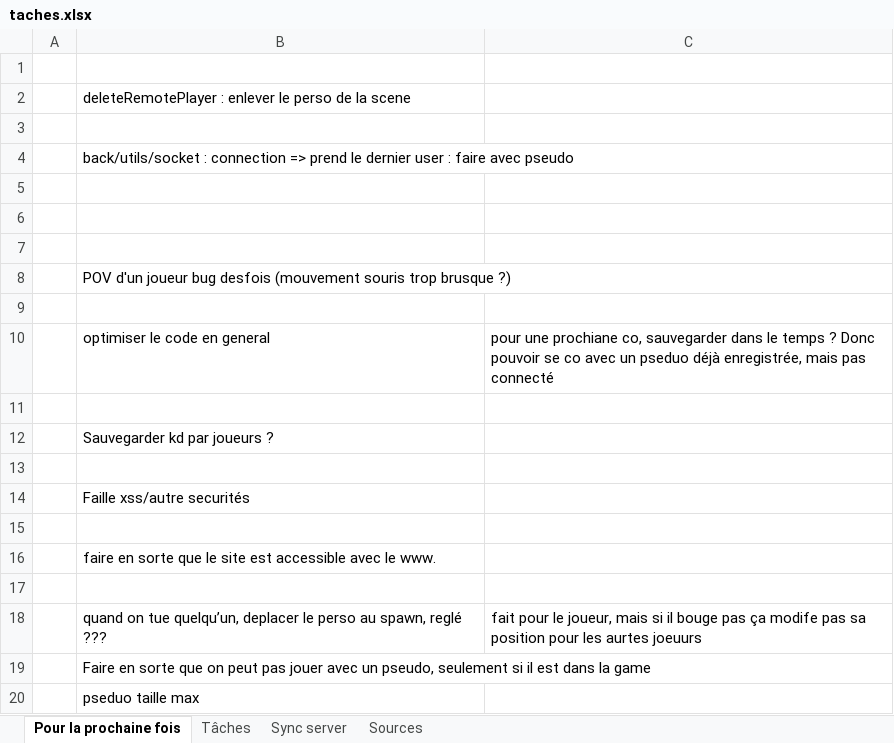
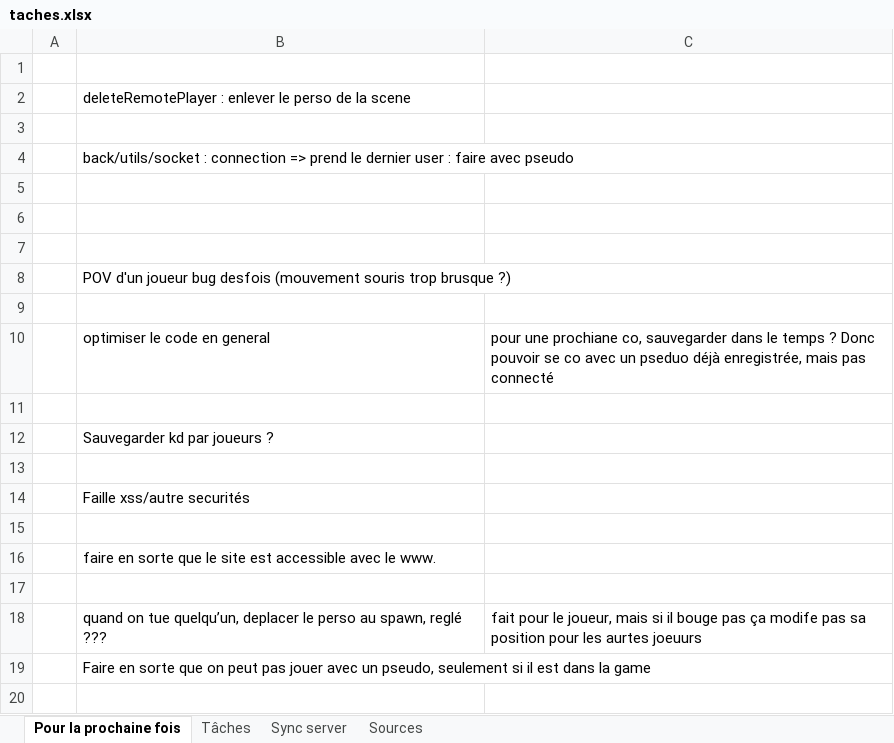
Before and after one commit to charl56/WebFps, an Excel workbook: taches.xlsx, sheet Pour la prochaine fois, drawn as a sheet; values as stored, in another font and other column widths than the file's, no borders; the diff names each change by its address in the sheet, - before the commit and + after, or states it on an @@ line.

Commit message:
Edit excel

```diff
--- a/taches.xlsx (sheet Pour la prochaine fois)
+++ b/taches.xlsx (sheet Pour la prochaine fois)
-row 20:  | pseduo taille max
```
